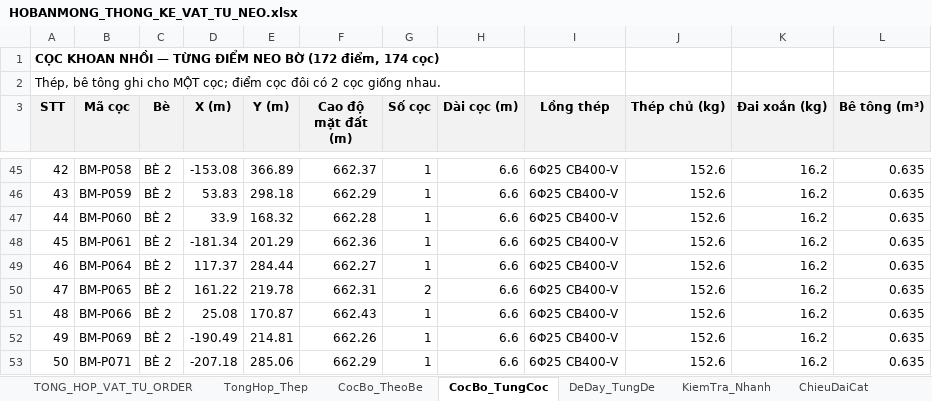
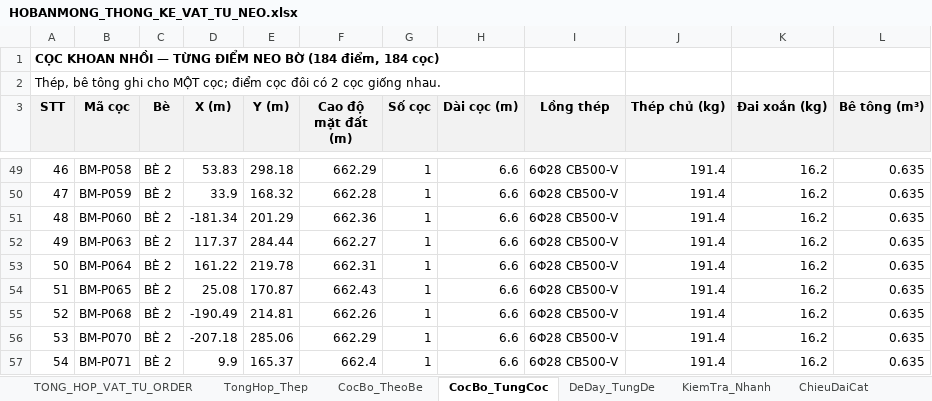
Before and after one commit to MinhNhat108/webneobe, an Excel workbook: public/docs_ban_mong/HOBANMONG_THONG_KE_VAT_TU_NEO.xlsx, sheet CocBo_TungCoc, drawn as a sheet; only a part is shown, gaps mark what is left out; values as stored, in another font and other column widths than the file's, no borders; removed rows and columns are numbered as before the commit, all else as after; the diff covers the shown part only; the diff names each change by its address in the sheet, - before the commit and + after, or states it on an @@ line.

```diff
--- a/public/docs_ban_mong/HOBANMONG_THONG_KE_VAT_TU_NEO.xlsx (sheet CocBo_TungCoc)
+++ b/public/docs_ban_mong/HOBANMONG_THONG_KE_VAT_TU_NEO.xlsx (sheet CocBo_TungCoc)
@@ column A (STT) renumbered from row 1 down @@
-D49 (X (m)): -153.08
+D49 (X (m)): 53.83
-E49 (Y (m)): 366.89
+E49 (Y (m)): 298.18
-F49 (Cao độ mặt đất (m)): 662.37
+F49 (Cao độ mặt đất (m)): 662.29
-I49:I54 (Lồng thép): 6Φ25 CB400-V
+I49:I54 (Lồng thép): 6Φ28 CB500-V
-J49:J54 (Thép chủ (kg)): 152.6
+J49:J54 (Thép chủ (kg)): 191.4
-D50 (X (m)): 53.83
+D50 (X (m)): 33.9
-E50 (Y (m)): 298.18
+E50 (Y (m)): 168.32
-F50 (Cao độ mặt đất (m)): 662.29
+F50 (Cao độ mặt đất (m)): 662.28
-D51 (X (m)): 33.9
+D51 (X (m)): -181.34
-E51 (Y (m)): 168.32
+E51 (Y (m)): 201.29
-F51 (Cao độ mặt đất (m)): 662.28
+F51 (Cao độ mặt đất (m)): 662.36
-B52 (Mã cọc): BM-P061
+B52 (Mã cọc): BM-P063
-D52 (X (m)): -181.34
+D52 (X (m)): 117.37
-E52 (Y (m)): 201.29
+E52 (Y (m)): 284.44
-F52 (Cao độ mặt đất (m)): 662.36
+F52 (Cao độ mặt đất (m)): 662.27
-D53 (X (m)): 117.37
+D53 (X (m)): 161.22
-E53 (Y (m)): 284.44
+E53 (Y (m)): 219.78
-F53 (Cao độ mặt đất (m)): 662.27
+F53 (Cao độ mặt đất (m)): 662.31
-D54 (X (m)): 161.22
+D54 (X (m)): 25.08
-E54 (Y (m)): 219.78
+E54 (Y (m)): 170.87
-F54 (Cao độ mặt đất (m)): 662.31
+F54 (Cao độ mặt đất (m)): 662.43
-G54 (Số cọc): 2
+G54 (Số cọc): 1
-row 51: 48 | BM-P066 | BÈ 2 | 25.08 | 170.87 | 662.43 | 1 | 6.6 | 6Φ25 CB400-V | 152.6 | 16.2 | 0.635
-B55 (Mã cọc): BM-P069
+B55 (Mã cọc): BM-P068
-I55 (Lồng thép): 6Φ25 CB400-V
+I55 (Lồng thép): 6Φ28 CB500-V
-J55 (Thép chủ (kg)): 152.6
+J55 (Thép chủ (kg)): 191.4
+row 56: 53 | BM-P070 | BÈ 2 | -207.18 | 285.06 | 662.29 | 1 | 6.6 | 6Φ28 CB500-V | 191.4 | 16.2 | 0.635
-D57 (X (m)): -207.18
+D57 (X (m)): 9.9
-E57 (Y (m)): 285.06
+E57 (Y (m)): 165.37
-F57 (Cao độ mặt đất (m)): 662.29
+F57 (Cao độ mặt đất (m)): 662.4
-I57 (Lồng thép): 6Φ25 CB400-V
+I57 (Lồng thép): 6Φ28 CB500-V
-J57 (Thép chủ (kg)): 152.6
+J57 (Thép chủ (kg)): 191.4
```
Also changed, not shown: 16 added rows, 4 removed rows and 388 edited cells elsewhere in this sheet, sheet ChieuDaiCat, sheet DeDay_TungDe, sheet KiemTra_DauCoc_De, sheet TONG_HOP_VAT_TU_ORDER, sheet CocBo_TheoBe, sheet KiemTra_Nhanh, 2 more sheets, charts or pictures, docs/mat-bang-neo-ban-mong/bang_thong_ke_neo_6_be.xlsx, docs/mat-bang-neo-ban-mong/bang_tinh_neo.xlsx, 18 other files.
